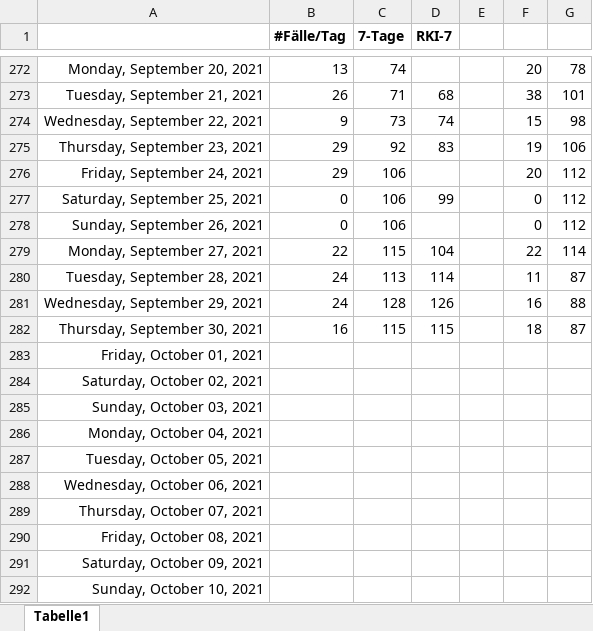
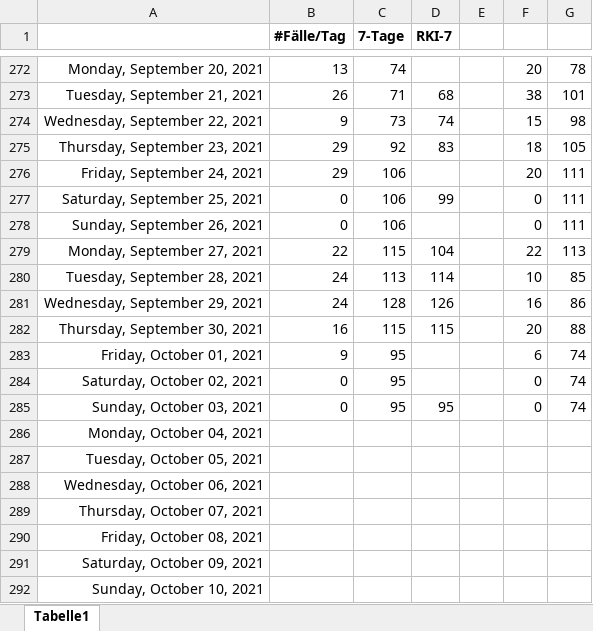
Before and after one commit to bbbkl/bk_shared, an Excel workbook: kl_7tage.xlsx, sheet Tabelle1, drawn as a sheet; only a part is shown, gaps mark what is left out; values as stored, in another font and other column widths than the file's, no borders; charts and pictures not drawn; the diff names each change by its address in the sheet, - before the commit and + after, or states it on an @@ line.

```diff
--- a/kl_7tage.xlsx (sheet Tabelle1)
+++ b/kl_7tage.xlsx (sheet Tabelle1)
-F275: 19
+F275: 18
-G275: 106
+G275: 105
-G276:G278: 112
+G276:G278: 111
-G279: 114
+G279: 113
-F280: 11
+F280: 10
-G280: 87
+G280: 85
-G281: 88
+G281: 86
-F282: 18
+F282: 20
-G282: 87
+G282: 88
-B283 (#Fälle/Tag): (empty)
+B283 (#Fälle/Tag): 9
-C283:C285 (7-Tage): (empty)
+C283:C285 (7-Tage): 95
-F283: (empty)
+F283: 6
-G283:G285: (empty)
+G283:G285: 74
-B284:B285 (#Fälle/Tag): (empty)
+B284:B285 (#Fälle/Tag): 0
-F284:F285: (empty)
+F284:F285: 0
-D285 (RKI-7): (empty)
+D285 (RKI-7): 95
```
Also changed, not shown: charts or pictures.
